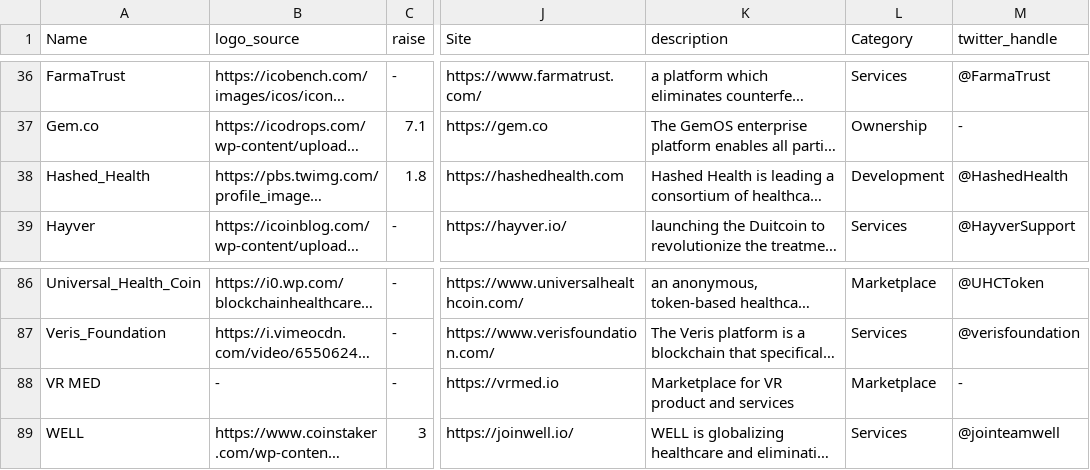
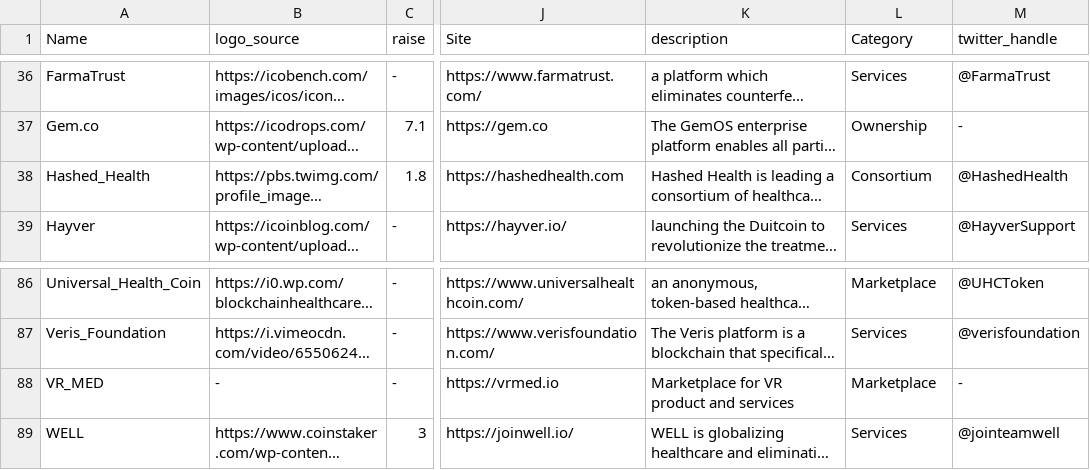
Before and after one commit to HD2i/biomedical-blockchain, a CSV file: Master_List.csv, drawn as a sheet; only a part is shown, gaps mark what is left out; long unchanged cells end in …; the diff names each change by its address in the sheet, - before the commit and + after, or states it on an @@ line.

```diff
--- a/Master_List.csv
+++ b/Master_List.csv
-L38 (Category): Development
+L38 (Category): Consortium
-A88 (Name): VR MED
+A88 (Name): VR_MED
```
Also changed, not shown: 1 other file.
